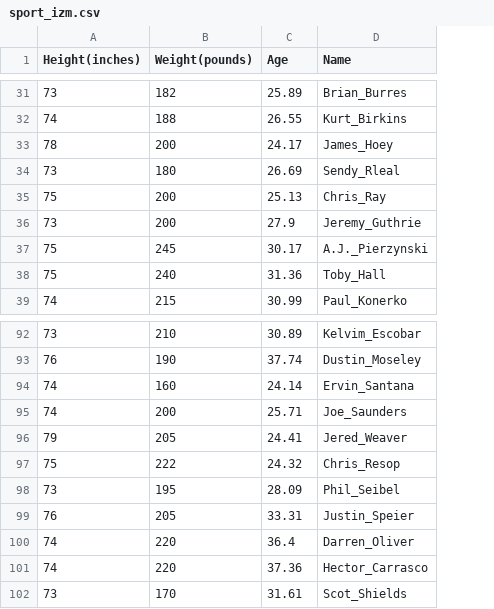
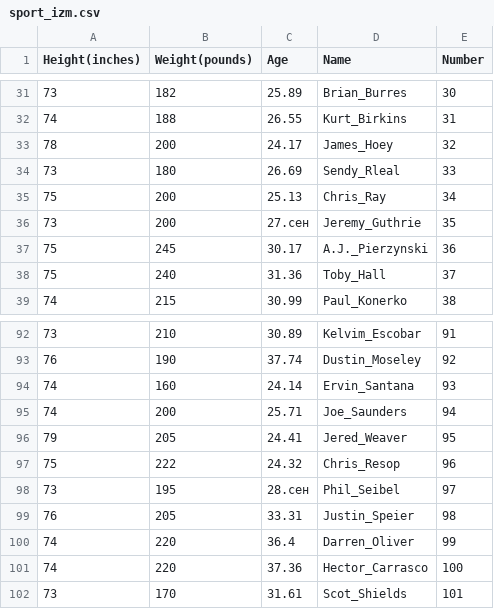
Before and after one commit to Dash-Al/data, a CSV file: sport_izm.csv, drawn as a sheet; only a part is shown, gaps mark what is left out; the diff covers the shown part only; the diff names each change by its address in the sheet, - before the commit and + after, or states it on an @@ line.

```diff
--- a/sport_izm.csv
+++ b/sport_izm.csv
+column E (Number), rows 31-39: 30 | 31 | 32 | 33 | 34 | 35 | 36 | 37 | 38; rows 92-102: 91 | 92 | 93 | 94 | 95 | 96 | 97 | 98 | 99 | 100 | 101
-C36 (Age): 27.9
+C36 (Age): 27.сен
-C98 (Age): 28.09
+C98 (Age): 28.сен
```
Also changed, not shown: 13 edited cells elsewhere in this file.
